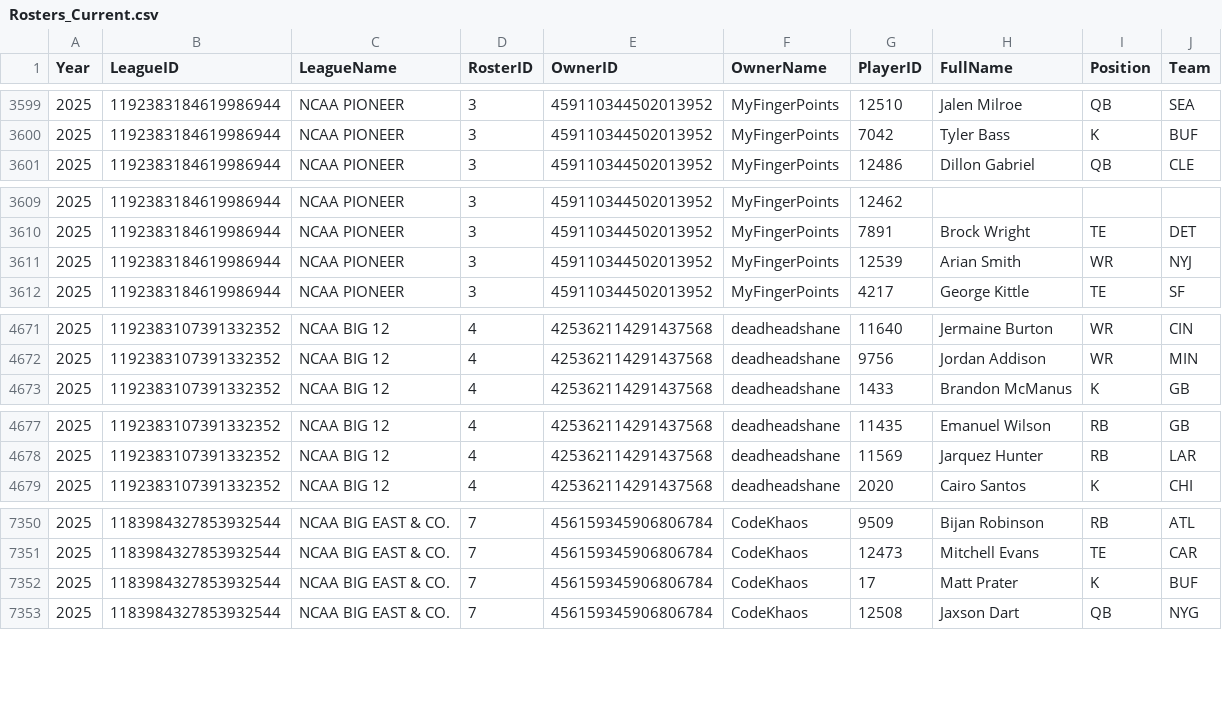
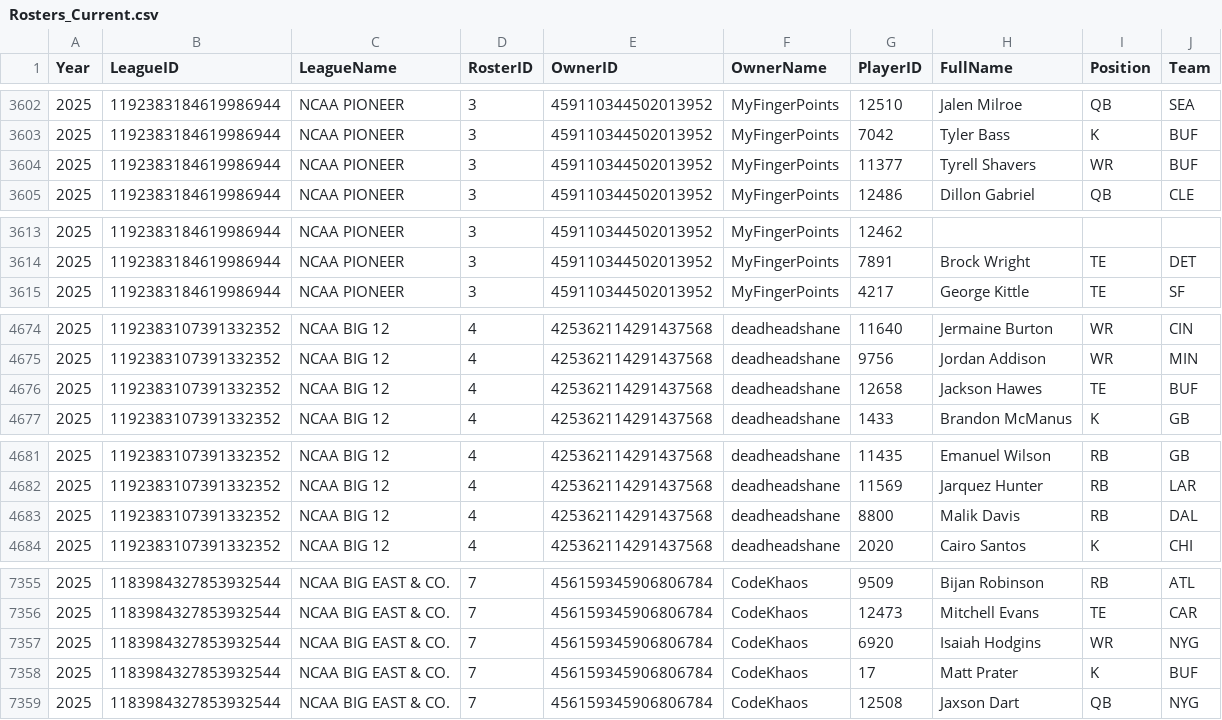
Before and after one commit to wrightc214-PBI/NCAA180-Sleeper, a CSV file: data/Rosters_Current.csv, drawn as a sheet; only a part is shown, gaps mark what is left out; the diff covers the shown part only.

```diff
--- a/data/Rosters_Current.csv
+++ b/data/Rosters_Current.csv
@@ -3600,2 +3603,3 @@ Year,LeagueID,LeagueName,RosterID,OwnerID,OwnerName,PlayerID,FullName,Position,T
 2025,1192383184619986944,NCAA PIONEER,3,459110344502013952,MyFingerPoints,7042,Tyler Bass,K,BUF
+2025,1192383184619986944,NCAA PIONEER,3,459110344502013952,MyFingerPoints,11377,Tyrell Shavers,WR,BUF
 2025,1192383184619986944,NCAA PIONEER,3,459110344502013952,MyFingerPoints,12486,Dillon Gabriel,QB,CLE
@@ -3610,3 +3614,2 @@ Year,LeagueID,LeagueName,RosterID,OwnerID,OwnerName,PlayerID,FullName,Position,T
 2025,1192383184619986944,NCAA PIONEER,3,459110344502013952,MyFingerPoints,7891,Brock Wright,TE,DET
-2025,1192383184619986944,NCAA PIONEER,3,459110344502013952,MyFingerPoints,12539,Arian Smith,WR,NYJ
 2025,1192383184619986944,NCAA PIONEER,3,459110344502013952,MyFingerPoints,4217,George Kittle,TE,SF
@@ -4672,2 +4675,3 @@ Year,LeagueID,LeagueName,RosterID,OwnerID,OwnerName,PlayerID,FullName,Position,T
 2025,1192383107391332352,NCAA BIG 12,4,425362114291437568,deadheadshane,9756,Jordan Addison,WR,MIN
+2025,1192383107391332352,NCAA BIG 12,4,425362114291437568,deadheadshane,12658,Jackson Hawes,TE,BUF
 2025,1192383107391332352,NCAA BIG 12,4,425362114291437568,deadheadshane,1433,Brandon McManus,K,GB
@@ -4678,2 +4682,3 @@ Year,LeagueID,LeagueName,RosterID,OwnerID,OwnerName,PlayerID,FullName,Position,T
 2025,1192383107391332352,NCAA BIG 12,4,425362114291437568,deadheadshane,11569,Jarquez Hunter,RB,LAR
+2025,1192383107391332352,NCAA BIG 12,4,425362114291437568,deadheadshane,8800,Malik Davis,RB,DAL
 2025,1192383107391332352,NCAA BIG 12,4,425362114291437568,deadheadshane,2020,Cairo Santos,K,CHI
@@ -7351,2 +7356,3 @@ Year,LeagueID,LeagueName,RosterID,OwnerID,OwnerName,PlayerID,FullName,Position,T
 2025,1183984327853932544,NCAA BIG EAST & CO.,7,456159345906806784,CodeKhaos,12473,Mitchell Evans,TE,CAR
+2025,1183984327853932544,NCAA BIG EAST & CO.,7,456159345906806784,CodeKhaos,6920,Isaiah Hodgins,WR,NYG
 2025,1183984327853932544,NCAA BIG EAST & CO.,7,456159345906806784,CodeKhaos,17,Matt Prater,K,BUF
```
Also changed, not shown: 5 added rows, 2 removed rows and 64 edited cells elsewhere in this file, data/Players.csv, 2 other files.
